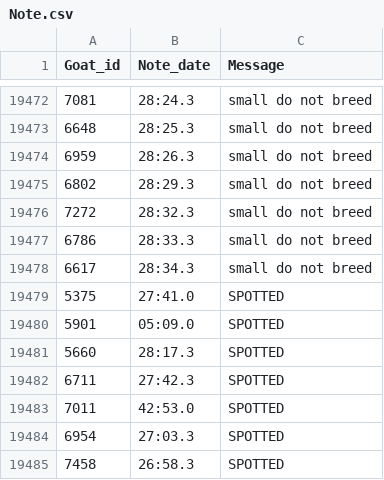
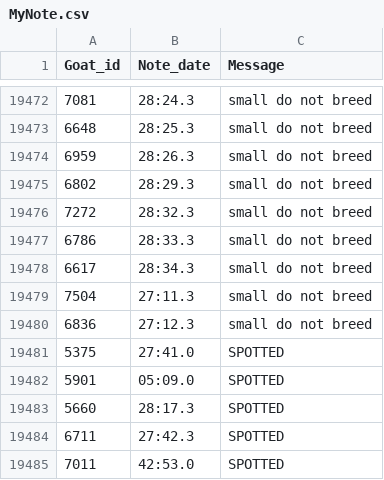
Before and after one commit to beng2004/FullStackDatabaseWebsite, a CSV file: CSV/MyNote.csv (was CSV/Note.csv), drawn as a sheet; only a part is shown, gaps mark what is left out; the shorter side is filled out with more unchanged rows; the diff names each change by its address in the sheet, - before the commit and + after, or states it on an @@ line.

```diff
--- a/CSV/Note.csv
+++ b/CSV/MyNote.csv
+row 19479: 7504 | 27:11.3 | small do not breed
+row 19480: 6836 | 27:12.3 | small do not breed
```
Also changed, not shown: 4 other files.
